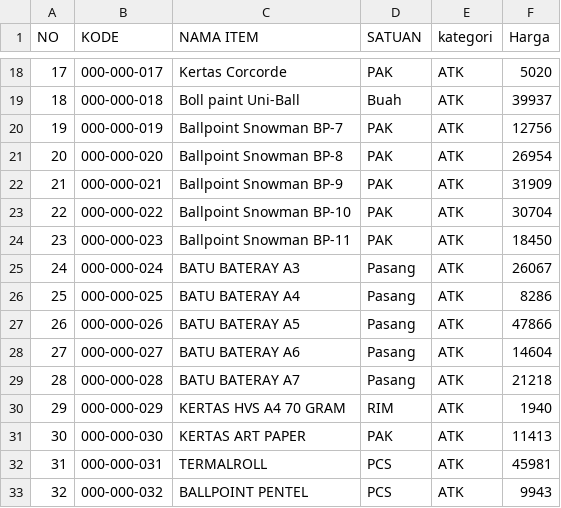
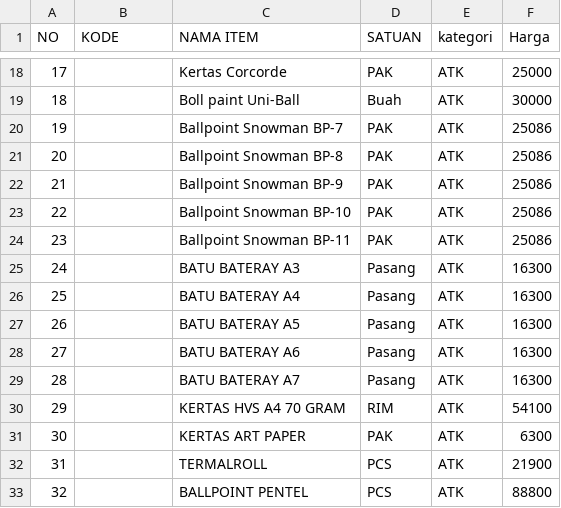
Before and after one commit to dafex301/taspen-wh, a CSV file: data/items/items.csv, drawn as a sheet; only a part is shown, gaps mark what is left out; the diff covers the shown part only.

```diff
--- a/data/items/items.csv
+++ b/data/items/items.csv
@@ -18,16 +18,16 @@
-17,000-000-017, Kertas Corcorde ,PAK,ATK,5020
-18,000-000-018, Boll paint Uni-Ball ,Buah,ATK,39937
-19,000-000-019,Ballpoint Snowman BP-7,PAK,ATK,12756
-20,000-000-020,Ballpoint Snowman BP-8,PAK,ATK,26954
-21,000-000-021,Ballpoint Snowman BP-9,PAK,ATK,31909
-22,000-000-022,Ballpoint Snowman BP-10,PAK,ATK,30704
-23,000-000-023,Ballpoint Snowman BP-11,PAK,ATK,18450
-24,000-000-024,BATU BATERAY A3,Pasang,ATK,26067
-25,000-000-025,BATU BATERAY A4,Pasang,ATK,8286
-26,000-000-026,BATU BATERAY A5,Pasang,ATK,47866
-27,000-000-027,BATU BATERAY A6,Pasang,ATK,14604
-28,000-000-028,BATU BATERAY A7,Pasang,ATK,21218
-29,000-000-029,KERTAS HVS A4 70 GRAM,RIM,ATK,1940
-30,000-000-030,KERTAS ART PAPER,PAK,ATK,11413
-31,000-000-031,TERMALROLL,PCS,ATK,45981
-32,000-000-032,BALLPOINT PENTEL,PCS,ATK,9943
+17,, Kertas Corcorde ,PAK,ATK,25000
+18,, Boll paint Uni-Ball ,Buah,ATK,30000
+19,,Ballpoint Snowman BP-7,PAK,ATK,25086
+20,,Ballpoint Snowman BP-8,PAK,ATK,25086
+21,,Ballpoint Snowman BP-9,PAK,ATK,25086
+22,,Ballpoint Snowman BP-10,PAK,ATK,25086
+23,,Ballpoint Snowman BP-11,PAK,ATK,25086
+24,,BATU BATERAY A3,Pasang,ATK,16300
+25,,BATU BATERAY A4,Pasang,ATK,16300
+26,,BATU BATERAY A5,Pasang,ATK,16300
+27,,BATU BATERAY A6,Pasang,ATK,16300
+28,,BATU BATERAY A7,Pasang,ATK,16300
+29,,KERTAS HVS A4 70 GRAM,RIM,ATK,54100
+30,,KERTAS ART PAPER,PAK,ATK,6300
+31,,TERMALROLL,PCS,ATK,21900
+32,,BALLPOINT PENTEL,PCS,ATK,88800
```
Also changed, not shown: 52 edited cells elsewhere in this file, 1 other file.
